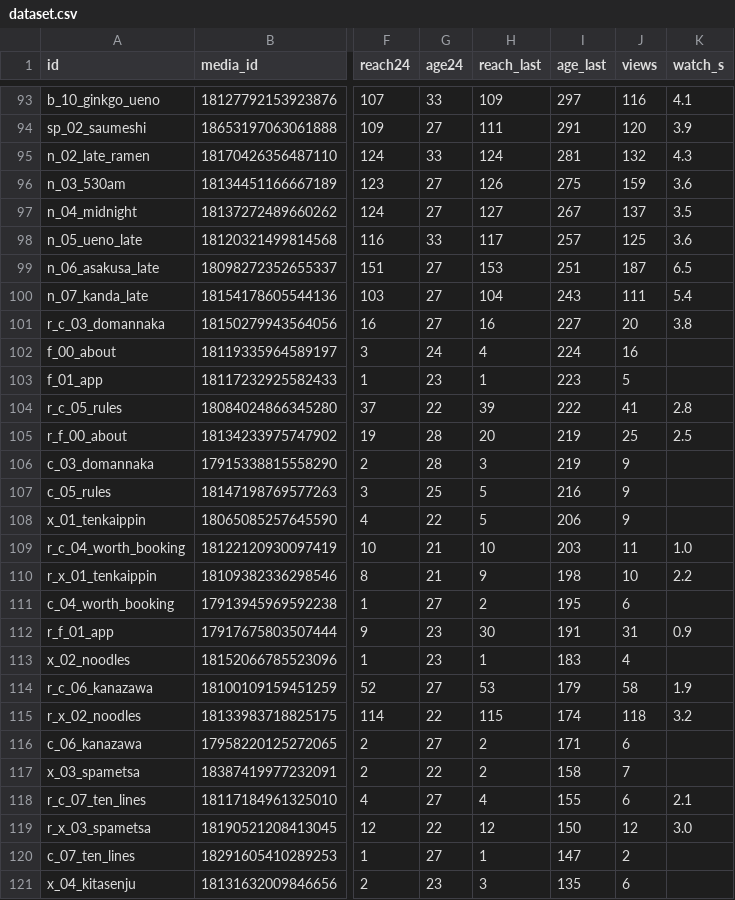
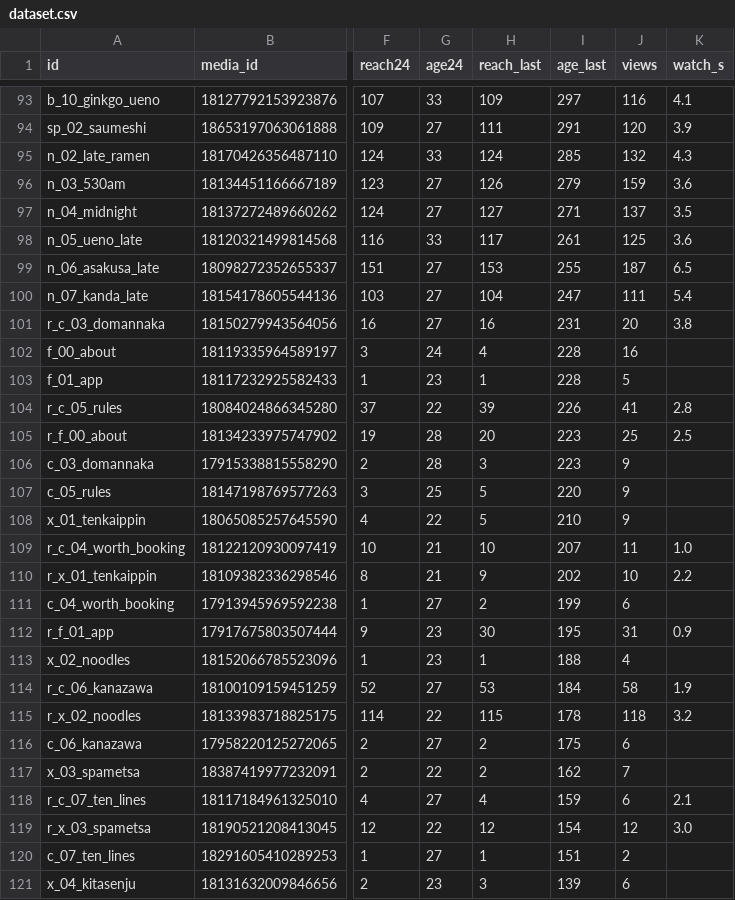
Before and after one commit to YuOnozawa/koru-tokyo-reels, a CSV file: docs/pdca/dataset.csv, drawn as a sheet; only a part is shown, gaps mark what is left out; the diff covers the shown part only; the diff names each change by its address in the sheet, - before the commit and + after, or states it on an @@ line.

```diff
--- a/docs/pdca/dataset.csv
+++ b/docs/pdca/dataset.csv
-I95 (age_last): 281
+I95 (age_last): 285
-I96 (age_last): 275
+I96 (age_last): 279
-I97 (age_last): 267
+I97 (age_last): 271
-I98 (age_last): 257
+I98 (age_last): 261
-I99 (age_last): 251
+I99 (age_last): 255
-I100 (age_last): 243
+I100 (age_last): 247
-I101 (age_last): 227
+I101 (age_last): 231
-I102 (age_last): 224
+I102 (age_last): 228
-I103 (age_last): 223
+I103 (age_last): 228
-I104 (age_last): 222
+I104 (age_last): 226
-I105:I106 (age_last): 219
+I105:I106 (age_last): 223
-I107 (age_last): 216
+I107 (age_last): 220
-I108 (age_last): 206
+I108 (age_last): 210
-I109 (age_last): 203
+I109 (age_last): 207
-I110 (age_last): 198
+I110 (age_last): 202
-I111 (age_last): 195
+I111 (age_last): 199
-I112 (age_last): 191
+I112 (age_last): 195
-I113 (age_last): 183
+I113 (age_last): 188
-I114 (age_last): 179
+I114 (age_last): 184
-I115 (age_last): 174
+I115 (age_last): 178
-I116 (age_last): 171
+I116 (age_last): 175
-I117 (age_last): 158
+I117 (age_last): 162
-I118 (age_last): 155
+I118 (age_last): 159
-I119 (age_last): 150
+I119 (age_last): 154
-I120 (age_last): 147
+I120 (age_last): 151
-I121 (age_last): 135
+I121 (age_last): 139
```
Also changed, not shown: 26 edited cells elsewhere in this file, 7 other files.
